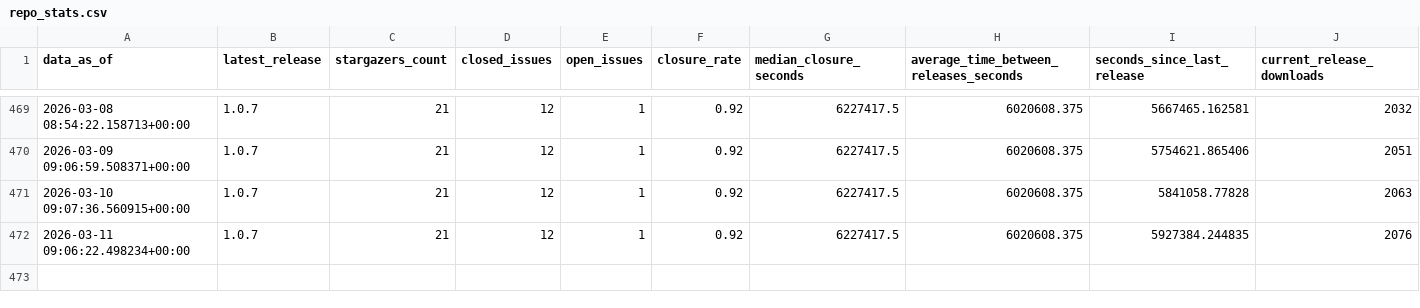
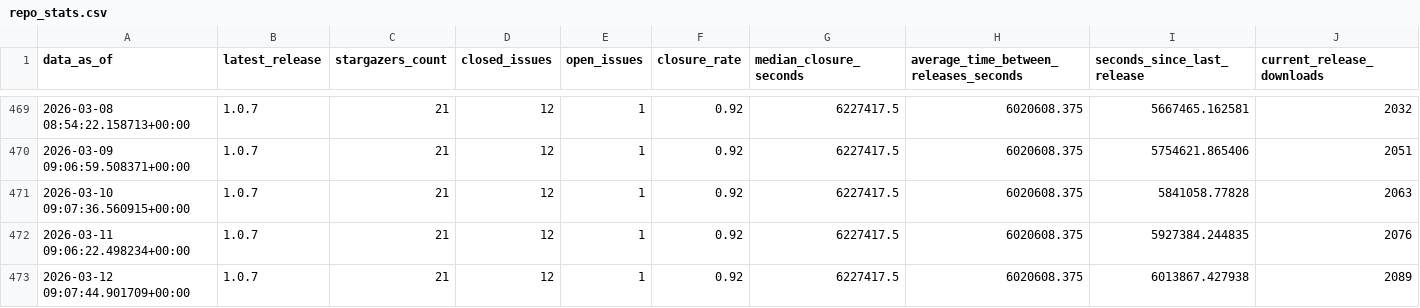
Before and after one commit to HandcartCactus/obsidian-remove-newlines, a CSV file: repo_stats.csv, drawn as a sheet; only a part is shown, gaps mark what is left out; rows hold the shown columns only; the diff names each change by its address in the sheet, - before the commit and + after, or states it on an @@ line.

```diff
--- a/repo_stats.csv
+++ b/repo_stats.csv
+row 473: 2026-03-12 09:07:44.901709+00:00 | 1.0.7 | 21 | 12 | 1 | 0.92 | 6227417.5 | 6020608.375 | 6013867.427938 | 2089
```
